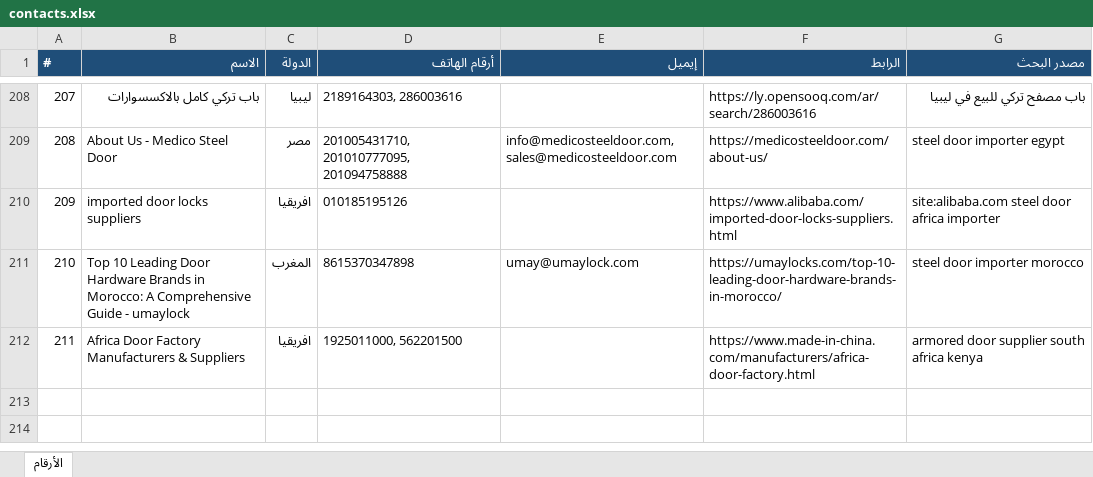
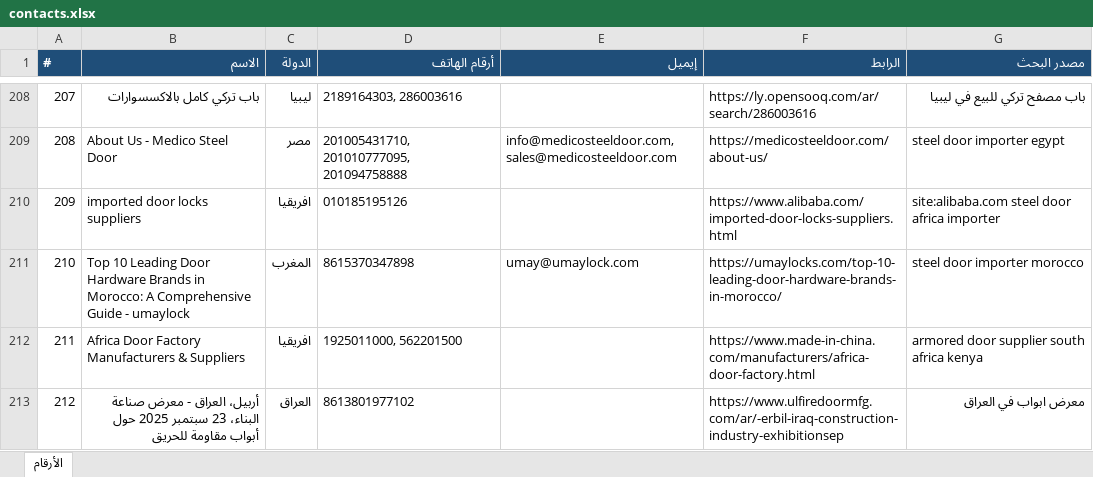
Before and after one commit to mnmtm12-eng/mnmtm12-eng.github.io, an Excel workbook: contacts.xlsx, sheet الأرقام, drawn as a sheet; only a part is shown, gaps mark what is left out; values as stored, in another font and other column widths than the file's, no borders; the diff names each change by its address in the sheet, - before the commit and + after, or states it on an @@ line.

```diff
--- a/contacts.xlsx (sheet الأرقام)
+++ b/contacts.xlsx (sheet الأرقام)
+row 213: 212 | أربيل، العراق - معرض صناعة البناء، 23 سبتمبر 2025 حول أبواب مقاومة للحريق | العراق | 8613801977102 |  | https://www.ulfiredoormfg.com/ar/-erbil-iraq-construction-industry-exhibitionsep | معرض ابواب في العراق
```
Also changed, not shown: 2 other files.
